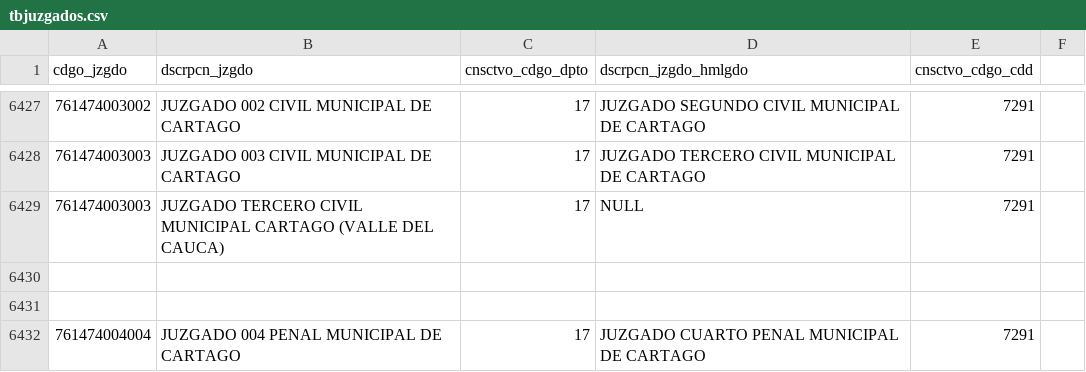
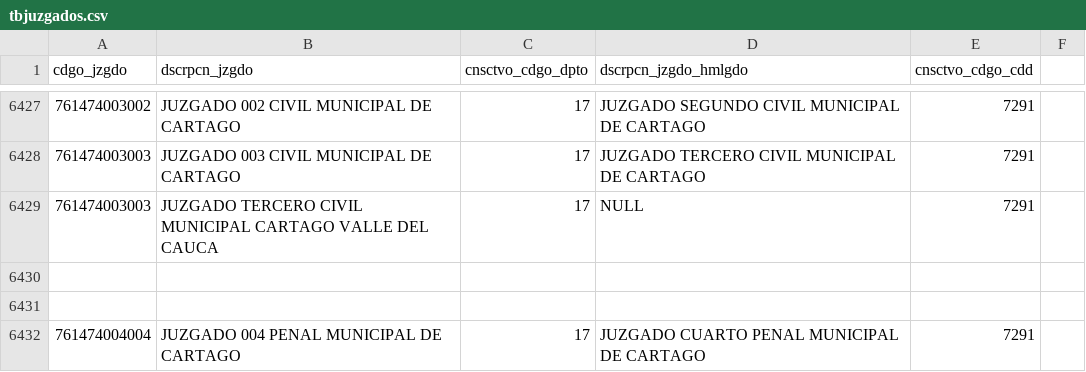
Before and after one commit to zemogesfera/Modulo_ProcesadorLocalPy, a CSV file: tbjuzgados.csv, drawn as a sheet; only a part is shown, gaps mark what is left out.

```diff
--- a/tbjuzgados.csv
+++ b/tbjuzgados.csv
@@ -6428,3 +6428,3 @@ cdgo_jzgdo,dscrpcn_jzgdo,cnsctvo_cdgo_dpto,dscrpcn_jzgdo_hmlgdo,cnsctvo_cdgo_cdd
 761474003003,JUZGADO 003 CIVIL MUNICIPAL DE CARTAGO ,17,JUZGADO TERCERO CIVIL MUNICIPAL DE CARTAGO ,7291,
-761474003003,JUZGADO TERCERO CIVIL MUNICIPAL CARTAGO (VALLE DEL CAUCA) ,17,NULL ,7291,
+761474003003,JUZGADO TERCERO CIVIL MUNICIPAL CARTAGO VALLE DEL CAUCA ,17,NULL ,7291,
 
```
Also changed, not shown: 7 other files.
